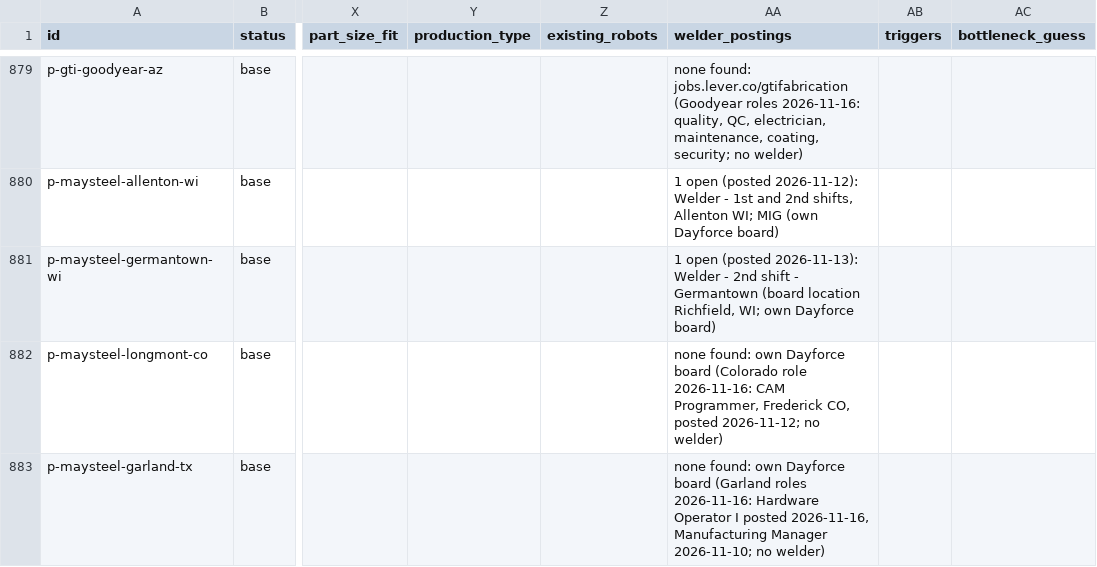
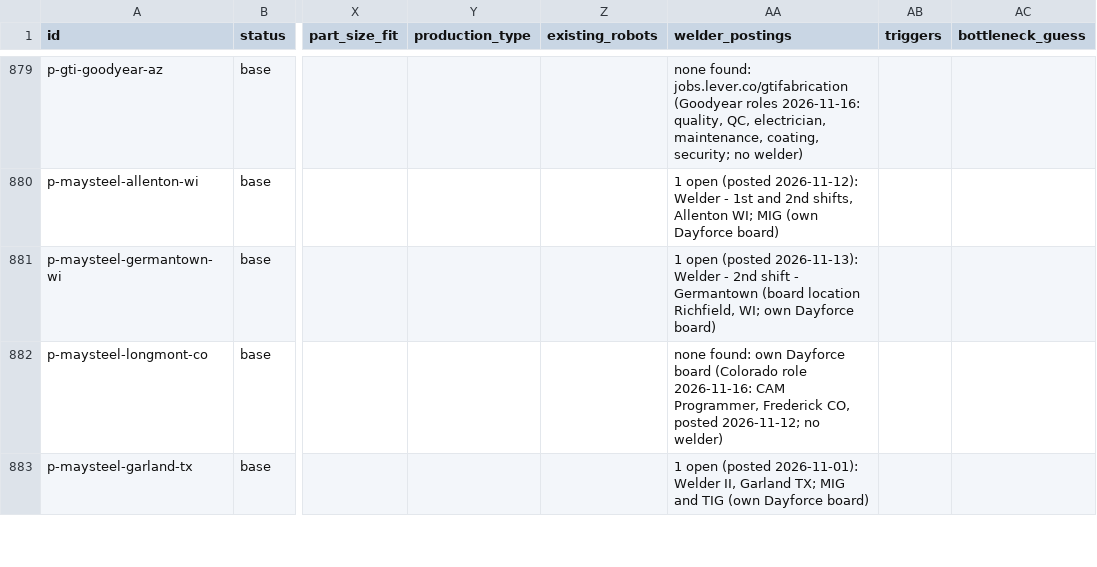
Before and after one commit to logosinnovation/weld, a CSV file: ledger/plants.csv, drawn as a sheet; only a part is shown, gaps mark what is left out; the diff covers the shown part only; the diff names each change by its address in the sheet, - before the commit and + after, or states it on an @@ line.

```diff
--- a/ledger/plants.csv
+++ b/ledger/plants.csv
-AA883 (welder_postings): none found: own Dayforce board (Garland roles 2026-11-16: Hardware Operator I posted 2026-11-16, Manufacturing Manager 2026-11-10; no welder)
+AA883 (welder_postings): 1 open (posted 2026-11-01): Welder II, Garland TX; MIG and TIG (own Dayforce board)
```
Also changed, not shown: 6 edited cells elsewhere in this file, 3 other files.
